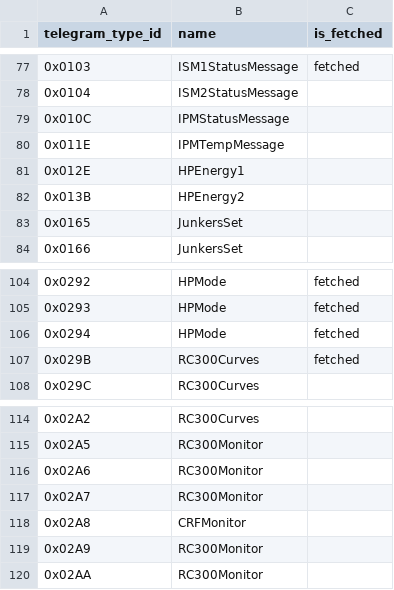
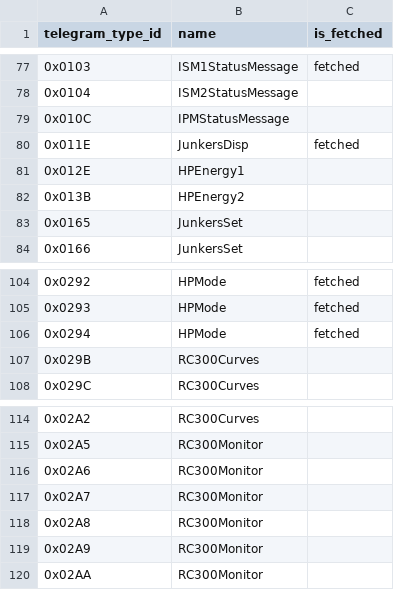
Before and after one commit to emsesp/EMS-ESP32, a CSV file: docs/dump_telegrams.csv, drawn as a sheet; only a part is shown, gaps mark what is left out.

```diff
--- a/docs/dump_telegrams.csv
+++ b/docs/dump_telegrams.csv
@@ -79,3 +79,3 @@ telegram_type_id,name,is_fetched
 0x010C,IPMStatusMessage,
-0x011E,IPMTempMessage,
+0x011E,JunkersDisp,fetched
 0x012E,HPEnergy1,
@@ -106,3 +106,3 @@ telegram_type_id,name,is_fetched
 0x0294,HPMode,fetched
-0x029B,RC300Curves,fetched
+0x029B,RC300Curves,
 0x029C,RC300Curves,
@@ -117,3 +117,3 @@ telegram_type_id,name,is_fetched
 0x02A7,RC300Monitor,
-0x02A8,CRFMonitor,
+0x02A8,RC300Monitor,
 0x02A9,RC300Monitor,
```
